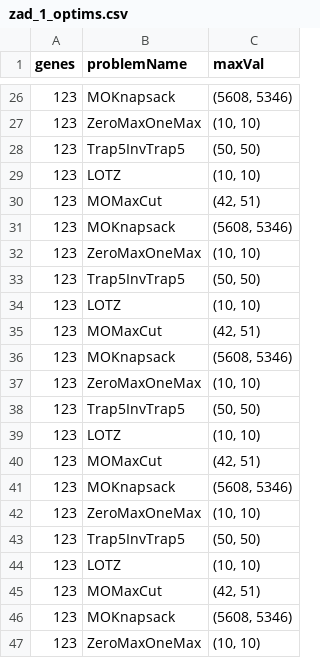
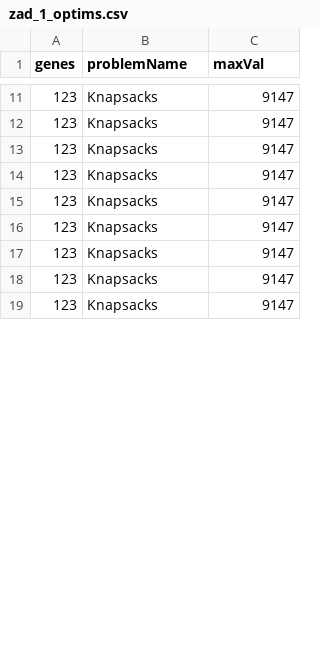
Before and after one commit to Robertpawelh/metaheuristics_lab_3, a CSV file: Results/zad_1_optims.csv, drawn as a sheet; only a part is shown, gaps mark what is left out; the diff covers the shown part only.

```diff
--- a/Results/zad_1_optims.csv
+++ b/Results/zad_1_optims.csv
@@ -26,22 +11,9 @@ genes;problemName;maxVal
-123;MOKnapsack;(5608, 5346)
-123;ZeroMaxOneMax;(10, 10)
-123;Trap5InvTrap5;(50, 50)
-123;LOTZ;(10, 10)
-123;MOMaxCut;(42, 51)
-123;MOKnapsack;(5608, 5346)
-123;ZeroMaxOneMax;(10, 10)
-123;Trap5InvTrap5;(50, 50)
-123;LOTZ;(10, 10)
-123;MOMaxCut;(42, 51)
-123;MOKnapsack;(5608, 5346)
-123;ZeroMaxOneMax;(10, 10)
-123;Trap5InvTrap5;(50, 50)
-123;LOTZ;(10, 10)
-123;MOMaxCut;(42, 51)
-123;MOKnapsack;(5608, 5346)
-123;ZeroMaxOneMax;(10, 10)
-123;Trap5InvTrap5;(50, 50)
-123;LOTZ;(10, 10)
-123;MOMaxCut;(42, 51)
-123;MOKnapsack;(5608, 5346)
-123;ZeroMaxOneMax;(10, 10)
+123;Knapsacks;9147
+123;Knapsacks;9147
+123;Knapsacks;9147
+123;Knapsacks;9147
+123;Knapsacks;9147
+123;Knapsacks;9147
+123;Knapsacks;9147
+123;Knapsacks;9147
+123;Knapsacks;9147
```
Also changed, not shown: 32 removed rows and 42 edited cells elsewhere in this file, 17 other files.
